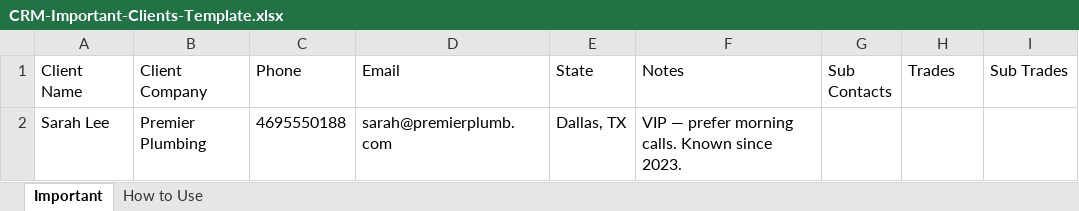
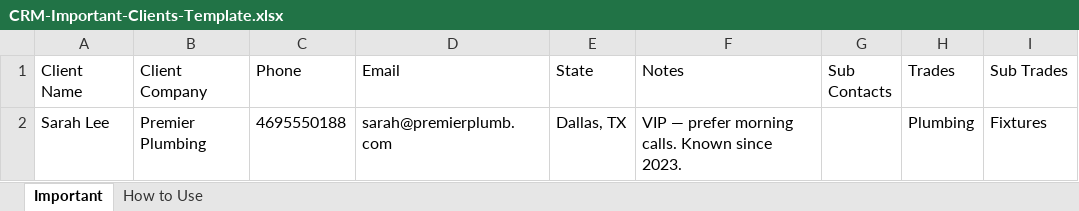
Before and after one commit to sajawalbaig007/Bidaxis-CRM, an Excel workbook: frontend/public/upload-templates/CRM-Important-Clients-Template.xlsx, sheet Important, drawn as a sheet; values as stored, in another font and other column widths than the file's, no borders; the diff names each change by its address in the sheet, - before the commit and + after, or states it on an @@ line.

```diff
--- a/frontend/public/upload-templates/CRM-Important-Clients-Template.xlsx (sheet Important)
+++ b/frontend/public/upload-templates/CRM-Important-Clients-Template.xlsx (sheet Important)
-H2 (Trades): (empty)
+H2 (Trades): Plumbing
-I2 (Sub Trades): (empty)
+I2 (Sub Trades): Fixtures
```
Also changed, not shown: sheet How to Use, frontend/public/upload-templates/CRM-Active-Projects-Template.xlsx, frontend/public/upload-templates/CRM-Call-Data-Template.xlsx, 11 other files.
